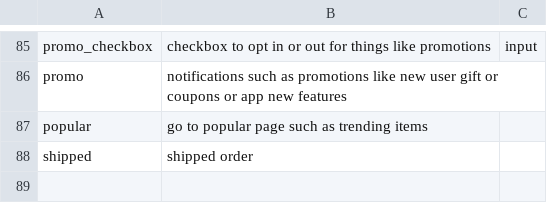
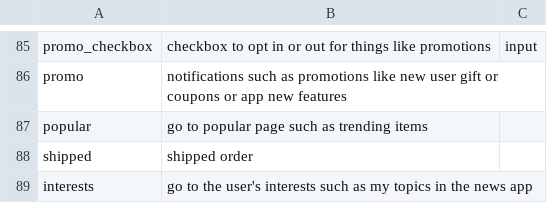
Before and after one commit to felicitia/UsageTesting-Repo, a CSV file: IR/widget_ir.csv, drawn as a sheet; only a part is shown, gaps mark what is left out; the diff names each change by its address in the sheet, - before the commit and + after, or states it on an @@ line.

Commit message:
Update widget_ir.csv

```diff
--- a/IR/widget_ir.csv
+++ b/IR/widget_ir.csv
+row 89: interests | go to the user's interests such as my topics in the news app
```
